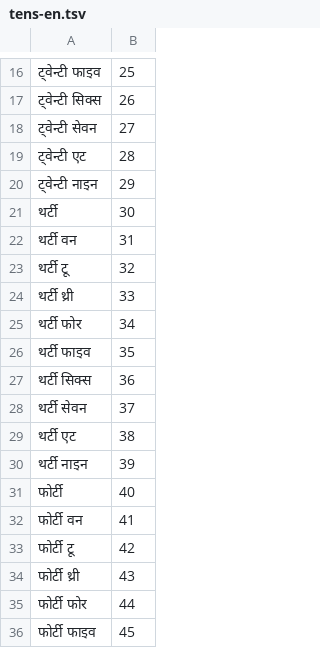
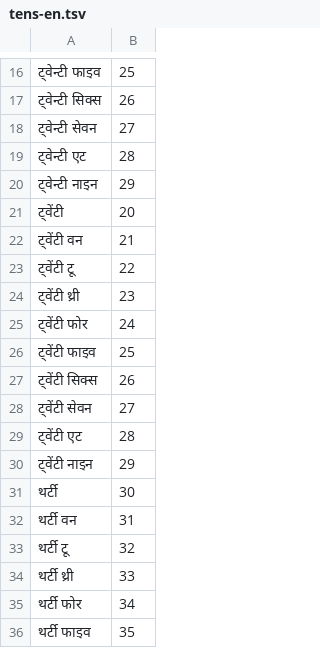
Before and after one commit to vasistalodagala/indic-punct, a TSV file: src/inverse_text_normalization/mr/data/numbers/tens-en.tsv, drawn as a sheet; only a part is shown, gaps mark what is left out; the shorter side is filled out with more unchanged rows; the diff covers the shown part only; the diff names each change by its address in the sheet, - before the commit and + after, or states it on an @@ line.

Commit message:
Updated data files - uniformity in mr with hi

```diff
--- a/src/inverse_text_normalization/mr/data/numbers/tens-en.tsv
+++ b/src/inverse_text_normalization/mr/data/numbers/tens-en.tsv
+row 21: ट्वेंटी | 20
+row 22: ट्वेंटी वन | 21
+row 23: ट्वेंटी टू | 22
+row 24: ट्वेंटी थ्री | 23
+row 25: ट्वेंटी फोर | 24
+row 26: ट्वेंटी फाइव | 25
+row 27: ट्वेंटी सिक्स | 26
+row 28: ट्वेंटी सेवन | 27
+row 29: ट्वेंटी एट | 28
+row 30: ट्वेंटी नाइन | 29
```
Also changed, not shown: 20 added rows elsewhere in this file, src/inverse_text_normalization/mr/data/numbers/ties.tsv, 1 other file.
